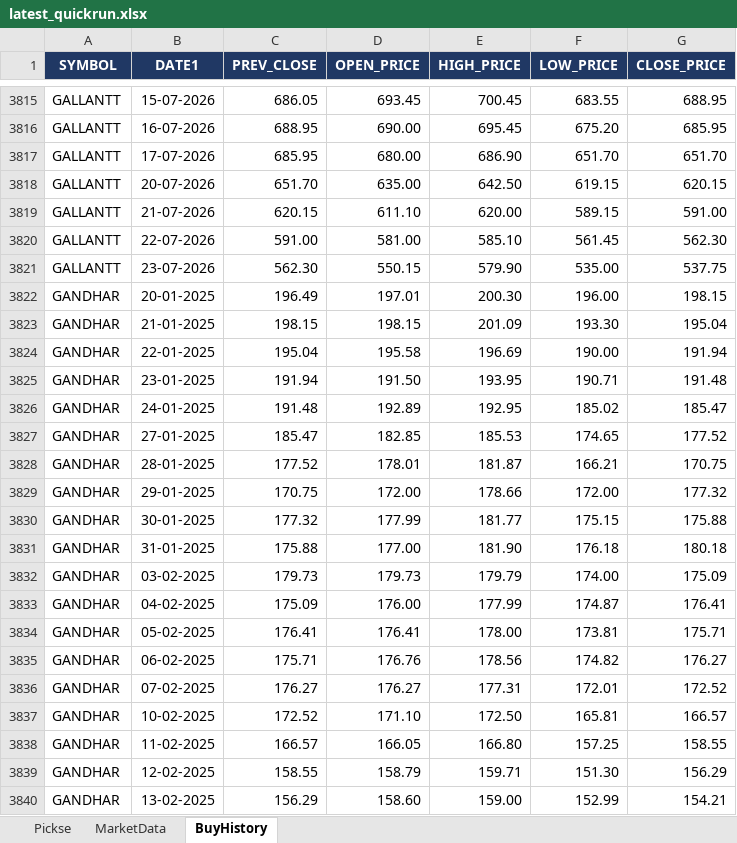
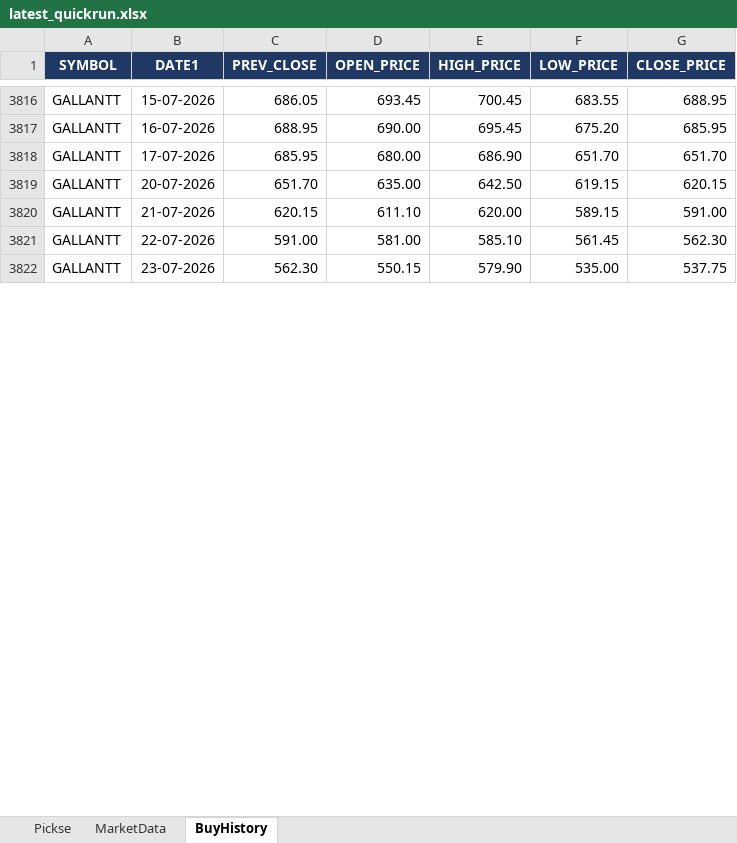
Before and after one commit to spurandhar0/nse-btst-dashboard, an Excel workbook: latest_quickrun.xlsx, sheet BuyHistory, drawn as a sheet; only a part is shown, gaps mark what is left out; values as stored, in another font and other column widths than the file's, no borders; removed rows and columns are numbered as before the commit, all else as after; the diff covers the shown part only; the diff names each change by its address in the sheet, - before the commit and + after, or states it on an @@ line.

```diff
--- a/latest_quickrun.xlsx (sheet BuyHistory)
+++ b/latest_quickrun.xlsx (sheet BuyHistory)
-row 3822: GANDHAR | 20-01-2025 | 196.49 | 197.01 | 200.30 | 196.00 | 198.15
-row 3823: GANDHAR | 21-01-2025 | 198.15 | 198.15 | 201.09 | 193.30 | 195.04
-row 3824: GANDHAR | 22-01-2025 | 195.04 | 195.58 | 196.69 | 190.00 | 191.94
-row 3825: GANDHAR | 23-01-2025 | 191.94 | 191.50 | 193.95 | 190.71 | 191.48
-row 3826: GANDHAR | 24-01-2025 | 191.48 | 192.89 | 192.95 | 185.02 | 185.47
-row 3827: GANDHAR | 27-01-2025 | 185.47 | 182.85 | 185.53 | 174.65 | 177.52
-row 3828: GANDHAR | 28-01-2025 | 177.52 | 178.01 | 181.87 | 166.21 | 170.75
-row 3829: GANDHAR | 29-01-2025 | 170.75 | 172.00 | 178.66 | 172.00 | 177.32
-row 3830: GANDHAR | 30-01-2025 | 177.32 | 177.99 | 181.77 | 175.15 | 175.88
-row 3831: GANDHAR | 31-01-2025 | 175.88 | 177.00 | 181.90 | 176.18 | 180.18
-row 3832: GANDHAR | 03-02-2025 | 179.73 | 179.73 | 179.79 | 174.00 | 175.09
-row 3833: GANDHAR | 04-02-2025 | 175.09 | 176.00 | 177.99 | 174.87 | 176.41
-row 3834: GANDHAR | 05-02-2025 | 176.41 | 176.41 | 178.00 | 173.81 | 175.71
-row 3835: GANDHAR | 06-02-2025 | 175.71 | 176.76 | 178.56 | 174.82 | 176.27
-row 3836: GANDHAR | 07-02-2025 | 176.27 | 176.27 | 177.31 | 172.01 | 172.52
-row 3837: GANDHAR | 10-02-2025 | 172.52 | 171.10 | 172.50 | 165.81 | 166.57
-row 3838: GANDHAR | 11-02-2025 | 166.57 | 166.05 | 166.80 | 157.25 | 158.55
-row 3839: GANDHAR | 12-02-2025 | 158.55 | 158.79 | 159.71 | 151.30 | 156.29
-row 3840: GANDHAR | 13-02-2025 | 156.29 | 158.60 | 159.00 | 152.99 | 154.21
```
Also changed, not shown: 9 added rows and 33 removed rows elsewhere in this sheet, sheet Pickse, sheet MarketData, 2 other files.
